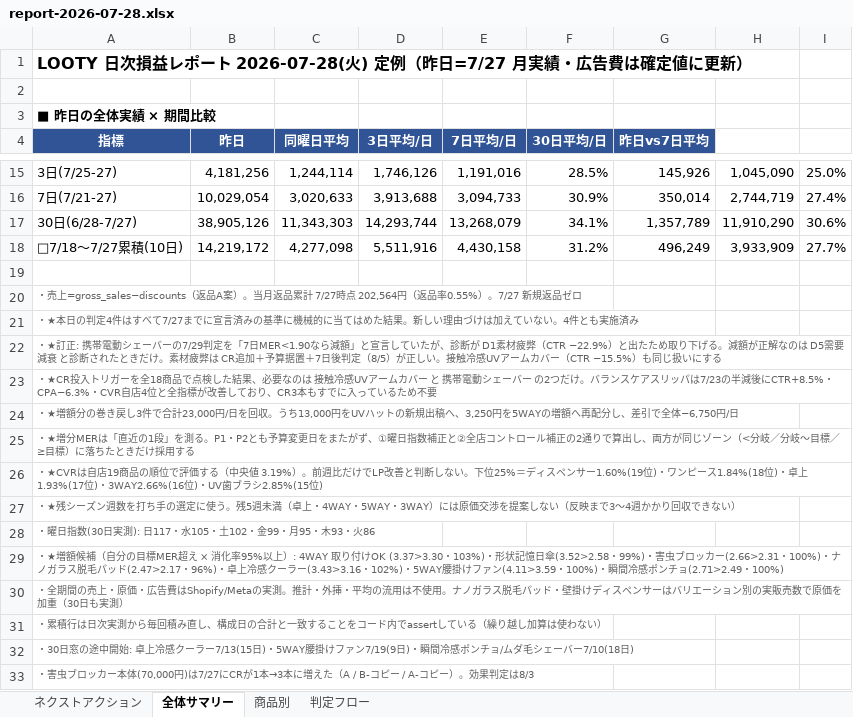
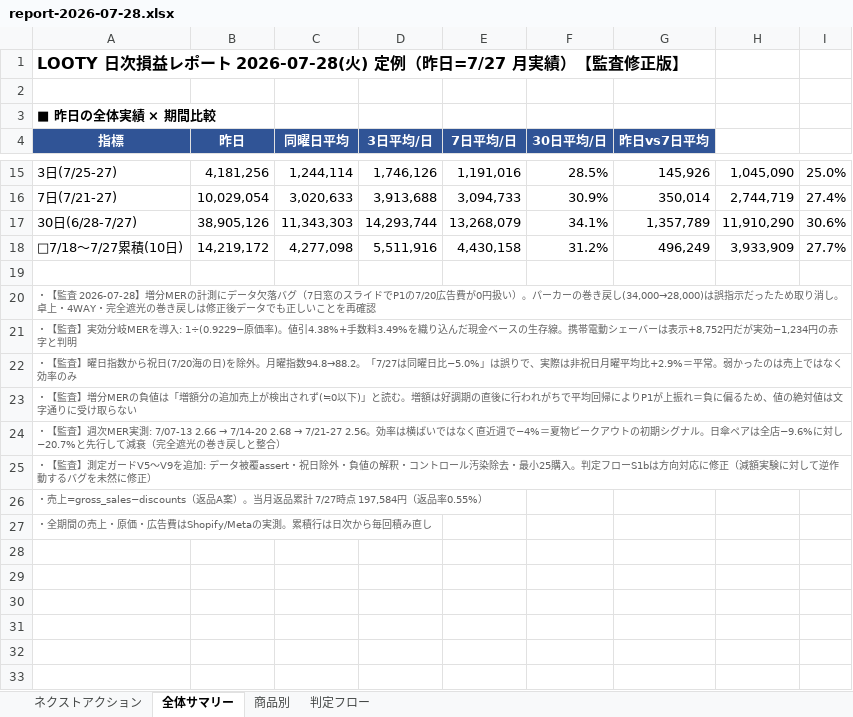
Before and after one commit to finracofficial-cmd/LOOana, an Excel workbook: data/reports/report-2026-07-28.xlsx, sheet 全体サマリー, drawn as a sheet; only a part is shown, gaps mark what is left out; values as stored, in another font and other column widths than the file's, no borders; the diff names each change by its address in the sheet, - before the commit and + after, or states it on an @@ line.

```diff
--- a/data/reports/report-2026-07-28.xlsx (sheet 全体サマリー)
+++ b/data/reports/report-2026-07-28.xlsx (sheet 全体サマリー)
-A1 (指標): …=7/27 月実績・広告費は確定値に更新）
+A1 (指標): …=7/27 月実績）【監査修正版】
-A20 (指標): ・売上=gross_sales−discounts（返品A案）。当月返品累計 7/27時点 202,564円（返品率0.55%）。7/27 新規返品ゼロ
+A20 (指標): ・【監査 2026-07-28】増分MERの計測にデータ欠落バグ（7日窓のスライドでP1の7/20広告費が0円扱い）。パーカーの巻き戻し(34,000→28,000)は誤指示だったため取り消し。卓上・4WAY・完全遮光の巻き戻しは修正後データでも正しいことを再確認
-A21 (指標): ・★本日の判定4件はすべて7/27までに宣言済みの基準に機械的に当てはめた結果。新しい理由づけは加えていない。4件とも実施済み
+A21 (指標): ・【監査】実効分岐MERを導入: 1÷(0.9229−原価率)。値引4.38%+手数料3.49%を織り込んだ現金ベースの生存線。携帯電動シェーバーは表示+8,752円だが実効−1,234円の赤字と判明
-A22 (指標): ・★訂正: 携帯電動シェーバーの7/29判定を「7日MER<1.90なら減額」と宣言していたが、診断が D1素材疲弊（CTR −22.9%）と出たため取り下げる。減額が正解なのは D5需要減衰 と診断されたときだけ。素材疲弊は CR追加＋予算据置＋7日後判定（8/5）が正しい。接触冷感UVアームカバー（CTR −15.5%）も同じ扱いにする
+A22 (指標): ・【監査】曜日指数から祝日(7/20海の日)を除外。月曜指数94.8→88.2。「7/27は同曜日比−5.0%」は誤りで、実際は非祝日月曜平均比+2.9%＝平常。弱かったのは売上ではなく効率のみ
-A23 (指標): ・★CR投入トリガーを全18商品で点検した結果、必要なのは 接触冷感UVアームカバー と 携帯電動シェーバー の2つだけ。バランスケアスリッパは7/23の半減後にCTR+8.5%・CPA−6.3%・CVR自店4位と全指標が改善しており、CR3本もすでに入っているため不要
+A23 (指標): ・【監査】増分MERの負値は「増額分の追加売上が検出されず(≒0以下)」と読む。増額は好調期の直後に行われがちで平均回帰によりP1が上振れ＝負に偏るため、値の絶対値は文字通りに受け取らない
@@ A24 (指標): ・★増額分の巻き戻し3件で合計23,000円/日を回収。うち13,000円をUVハットの新規出稿へ、3,250円を5WAYの増額へ再配分し、差引で全体−6,750円/日 → ・【監査】週次MER実測: 7/07-13 2.66 → 7/14-20 2.68 → 7/21-27 2.56。効率は横ばいではなく直近週で−4%＝夏物ピークアウトの初期シグナル。日傘ペアは全店−9.6%に対し−20.7%と先行して減衰（完全遮光の巻き戻しと整合） @@
-A25 (指標): ・★増分MERは「直近の1段」を測る。P1・P2とも予算変更日をまたがず、①曜日指数補正と②全店コントロール補正の2通りで算出し、両方が同じゾーン（<分岐／分岐〜目標／≥目標）に落ちたときだけ採用する
+A25 (指標): ・【監査】測定ガードV5〜V9を追加: データ被覆assert・祝日除外・負値の解釈・コントロール汚染除去・最小25購入。判定フローS1bは方向対応に修正（減額実験に対して逆作動するバグを未然に修正）
-A26 (指標): ・★CVRは自店19商品の順位で評価する（中央値 3.19%）。前週比だけでLP改善と判断しない。下位25%＝ディスペンサー1.60%(19位)・ワンピース1.84%(18位)・卓上1.93%(17位)・3WAY2.66%(16位)・UV歯ブラシ2.85%(15位)
+A26 (指標): ・売上=gross_sales−discounts（返品A案）。当月返品累計 7/27時点 197,584円（返品率0.55%）
-A27 (指標): ・★残シーズン週数を打ち手の選定に使う。残5週未満（卓上・4WAY・5WAY・3WAY）には原価交渉を提案しない（反映まで3〜4週かかり回収できない）
+A27 (指標): ・全期間の売上・原価・広告費はShopify/Metaの実測。累積行は日次から毎回積み直し
-row 28: ・曜日指数(30日実測): 日117・水105・土102・金99・月95・木93・火86
-row 29: ・★増額候補（自分の目標MER超え × 消化率95%以上）: 4WAY 取り付けOK (3.37>3.30・103%)・形状記憶日傘(3.52>2.58・99%)・害虫ブロッカー(2.66>2.31・100%)・ナノガラス脱毛パッド(2.47>2.17・96%)・卓上冷感クーラー(3.43>3.16・102%)・5WAY腰掛けファン(4.11>3.59・100%)・瞬間冷感ポンチョ(2.71>2.49・100%)
-row 30: ・全期間の売上・原価・広告費はShopify/Metaの実測。推計・外挿・平均の流用は不使用。ナノガラス脱毛パッド・壁掛けディスペンサーはバリエーション別の実販売数で原価を加重（30日も実測）
-row 31: ・累積行は日次実測から毎回積み直し、構成日の合計と一致することをコード内でassertしている（繰り越し加算は使わない）
-row 32: ・30日窓の途中開始: 卓上冷感クーラー7/13(15日)・5WAY腰掛けファン7/19(9日)・瞬間冷感ポンチョ/ムダ毛シェーバー7/10(18日)
-row 33: ・害虫ブロッカー本体(70,000円)は7/27にCRが1本→3本に増えた（A / B-コピー / A-コピー）。効果判定は8/3
```
Also changed, not shown: sheet ネクストアクション, sheet 判定フロー, sheet 商品別, 4 other files.
